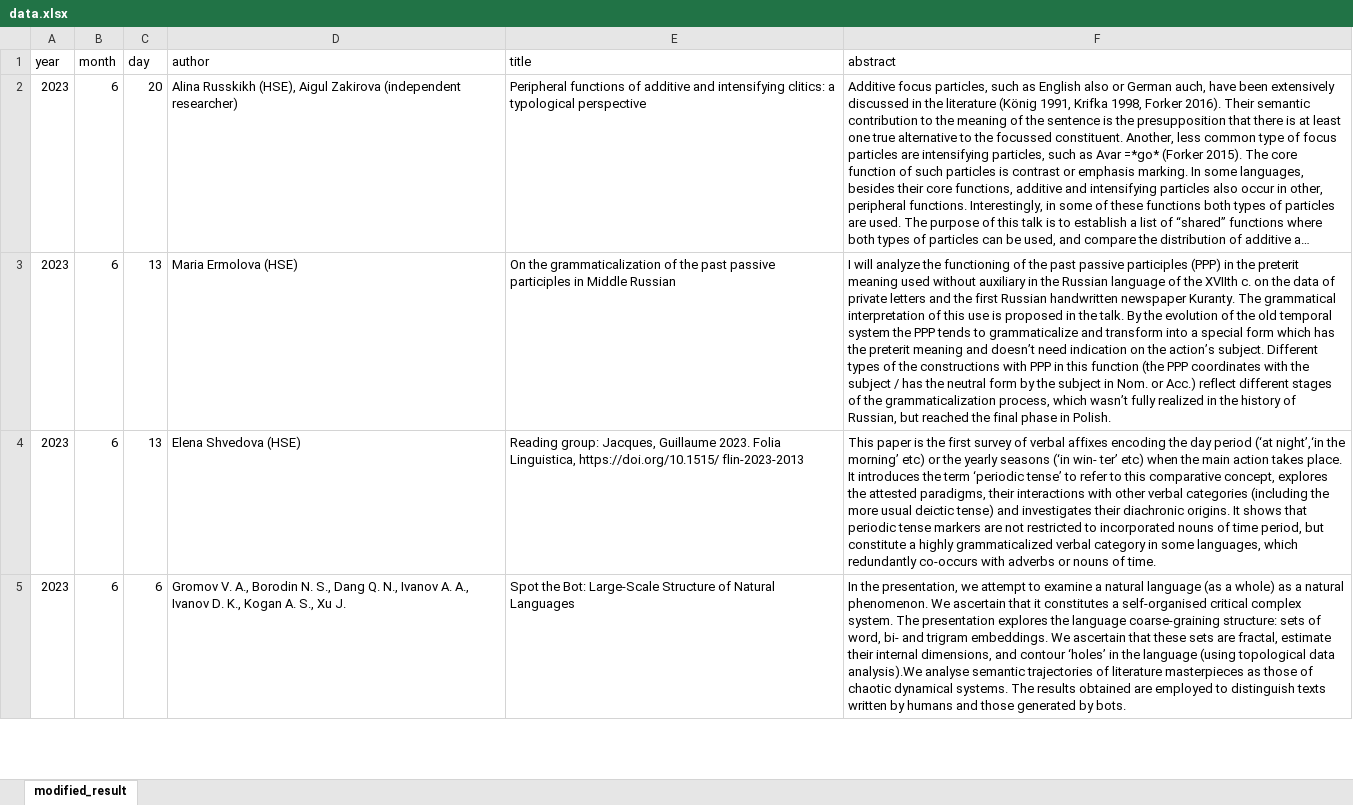
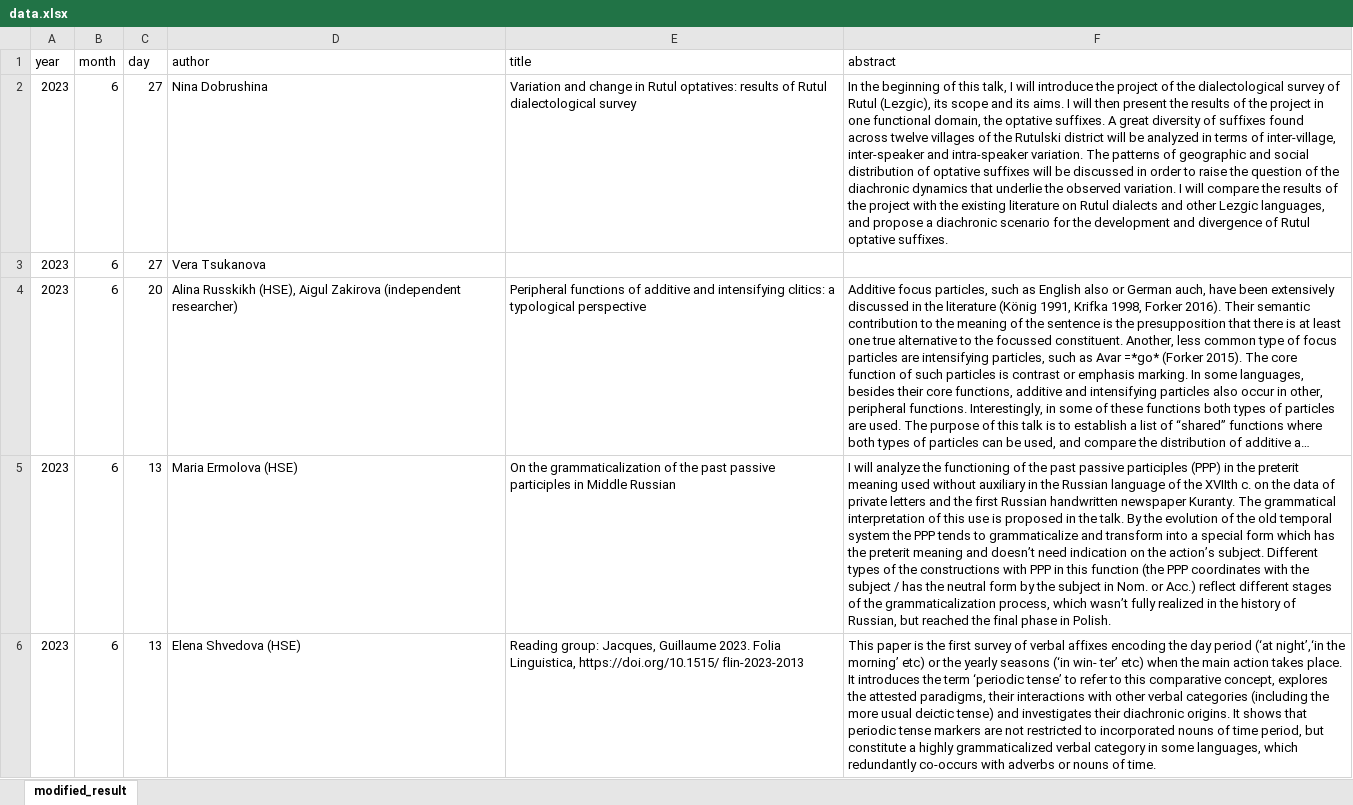
Before and after one commit to LingConLab/seminars_page, an Excel workbook: data.xlsx, sheet modified_result, drawn as a sheet; only a part is shown; the shorter side is filled out with more unchanged rows; long unchanged cells end in …; values as stored, in another font and other column widths than the file's, no borders; the diff names each change by its address in the sheet, - before the commit and + after, or states it on an @@ line.

```diff
--- a/data.xlsx (sheet modified_result)
+++ b/data.xlsx (sheet modified_result)
+row 2: 2023 | 6 | 27 | Nina Dobrushina | Variation and change in Rutul optatives: results of Rutul dialectological survey | In the beginning of this talk, I will introduce the project of the dialectological survey of Rutul (Lezgic), its scope and its aims. I will then present the results of the project in one functional domain, the optative suffixes. A great diversity of suffixes found across twelve villages of the Rutulski district will be analyzed in terms of inter-village, inter-speaker and intra-speaker variation. The patterns of geographic and social distribution of optative suffixes will be discussed in order to raise the question of the diachronic dynamics that underlie the observed variation. I will compare the results of the project with the existing literature on Rutul dialects and other Lezgic languages, and propose a diachronic scenario for the development and divergence of Rutul optative suffixes.
+row 3: 2023 | 6 | 27 | Vera Tsukanova
```
Also changed, not shown: 1 other file.
